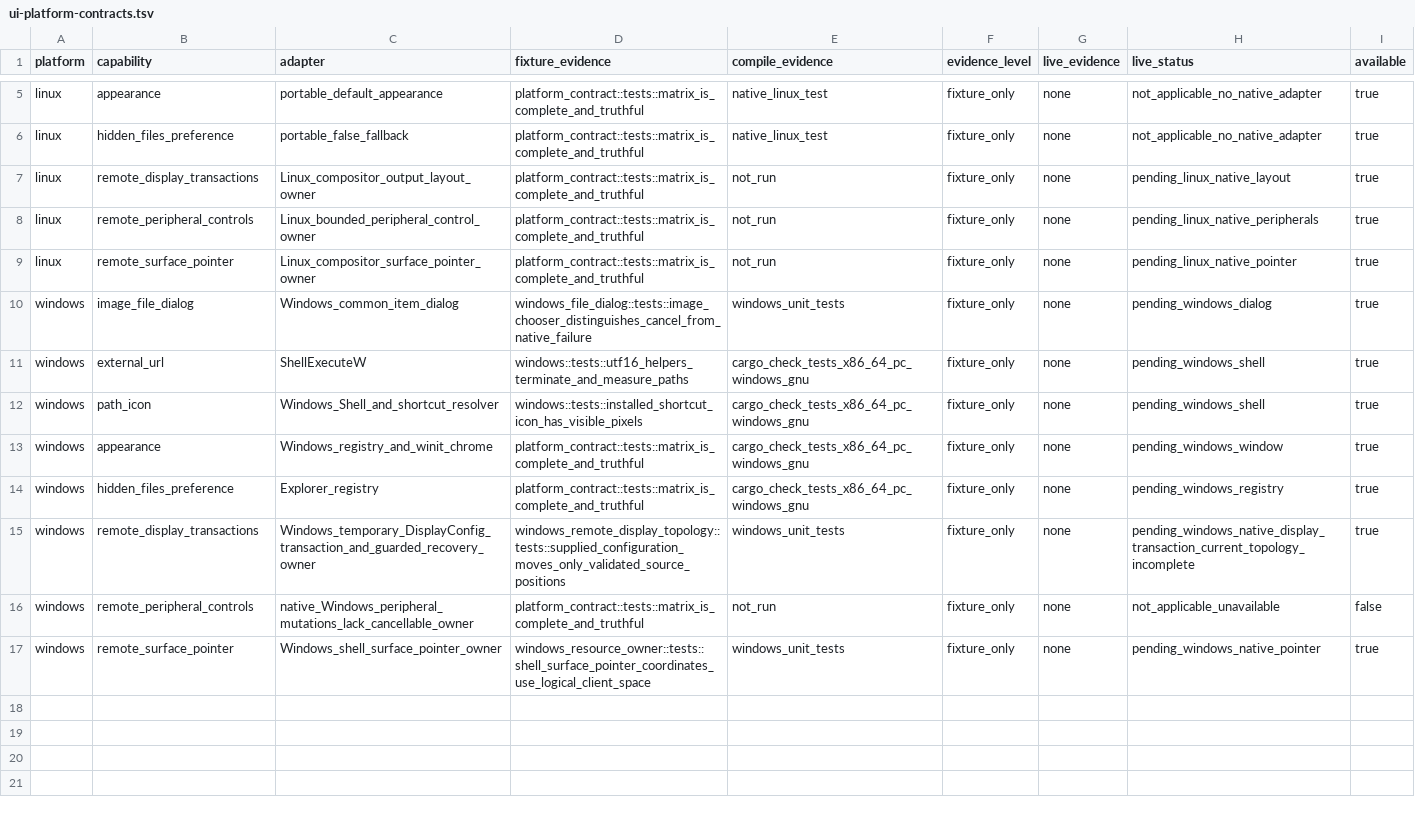
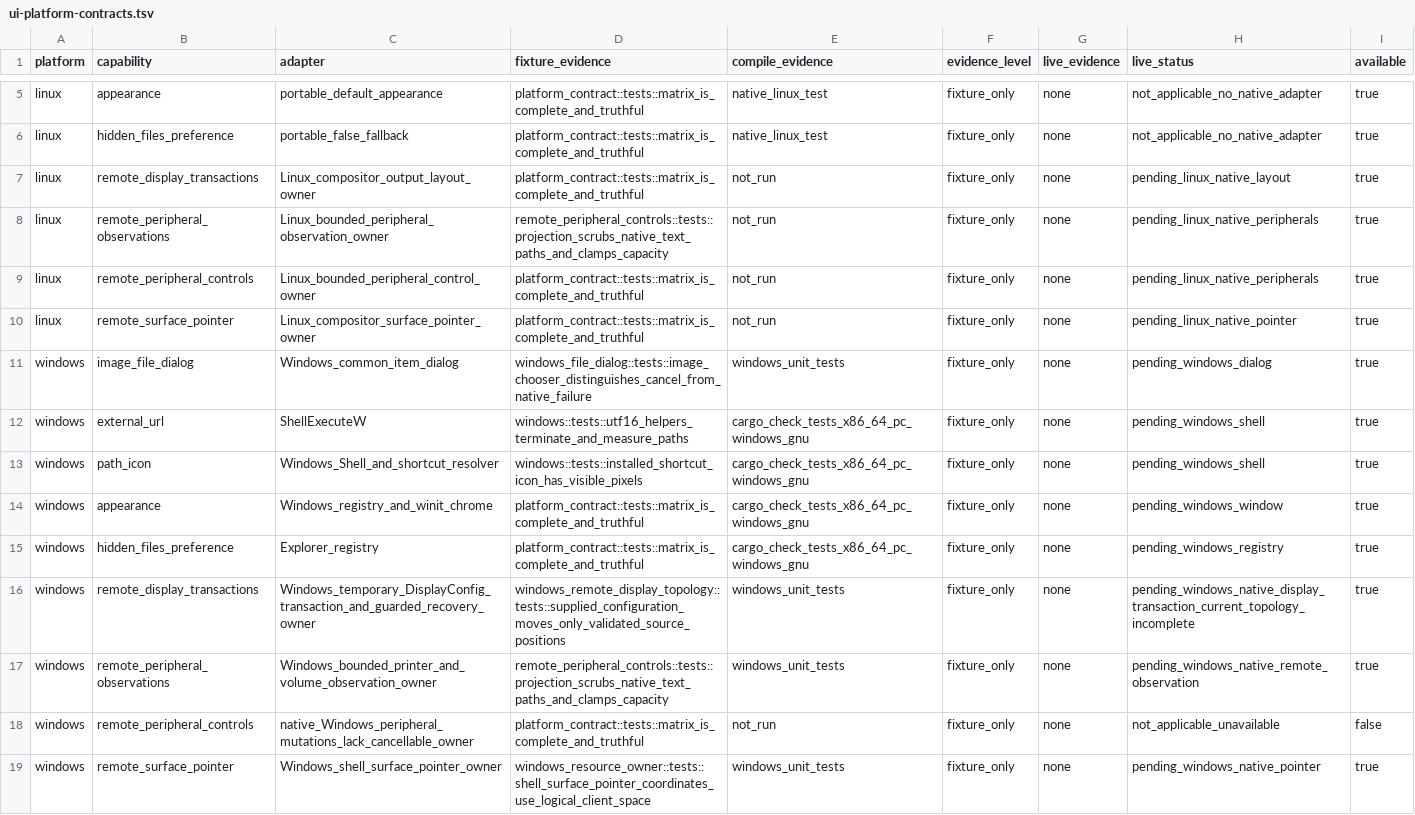
Before and after one commit to shortontech/nickel, a TSV file: assets/ui-platform-contracts.tsv, drawn as a sheet; only a part is shown, gaps mark what is left out; the diff names each change by its address in the sheet, - before the commit and + after, or states it on an @@ line.

Commit message:
Record bounded Windows peripheral observations

```diff
--- a/assets/ui-platform-contracts.tsv
+++ b/assets/ui-platform-contracts.tsv
+row 8: linux | remote_peripheral_observations | Linux_bounded_peripheral_observation_owner | remote_peripheral_controls::tests::projection_scrubs_native_text_paths_and_clamps_capacity | not_run | fixture_only | none | pending_linux_native_peripherals | true
+row 17: windows | remote_peripheral_observations | Windows_bounded_printer_and_volume_observation_owner | remote_peripheral_controls::tests::projection_scrubs_native_text_paths_and_clamps_capacity | windows_unit_tests | fixture_only | none | pending_windows_native_remote_observation | true
```
Also changed, not shown: 3 other files.
